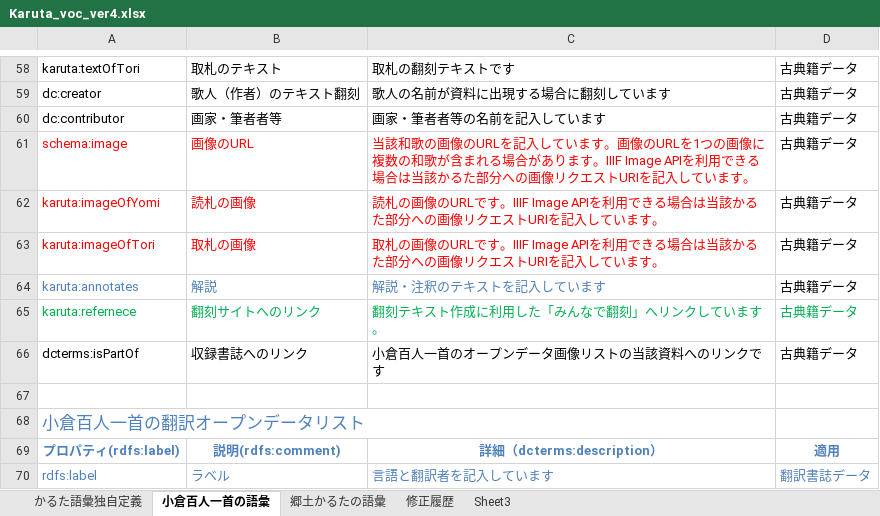
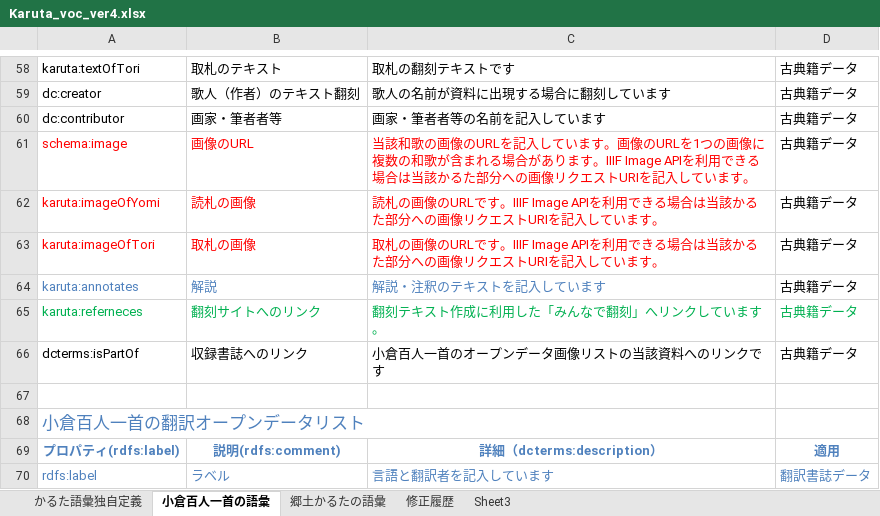
Before and after one commit to tnanako/karutalod, an Excel workbook: vocabulary/4.0/Karuta_voc_ver4.xlsx, sheet 小倉百人一首の語彙, drawn as a sheet; only a part is shown, gaps mark what is left out; values as stored, in another font and other column widths than the file's, no borders; the diff names each change by its address in the sheet, - before the commit and + after, or states it on an @@ line.

```diff
--- a/vocabulary/4.0/Karuta_voc_ver4.xlsx (sheet 小倉百人一首の語彙)
+++ b/vocabulary/4.0/Karuta_voc_ver4.xlsx (sheet 小倉百人一首の語彙)
-A65: karuta:refernece
+A65: karuta:referneces
```
Also changed, not shown: sheet かるた語彙独自定義, sheet 修正履歴, 1 other file.
